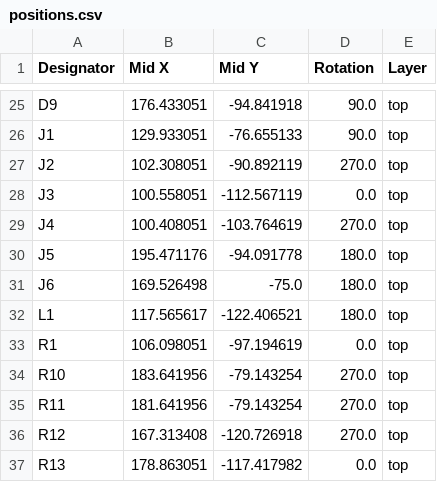
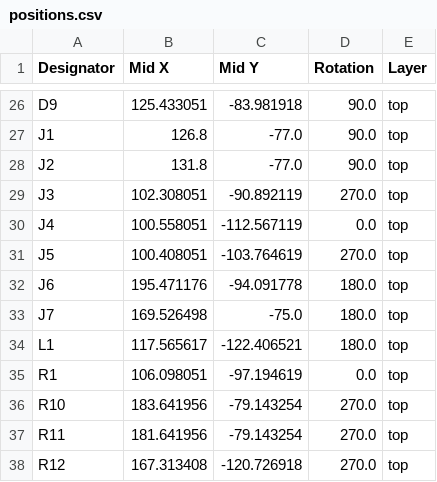
Before and after one commit to KOUNOLAB/patchwork-devboard, a CSV file: Outputs/positions.csv, drawn as a sheet; only a part is shown, gaps mark what is left out; the shorter side is filled out with more unchanged rows; addresses are those after the commit; the diff covers the shown part only; the diff names each change by its address in the sheet, - before the commit and + after, or states it on an @@ line.

```diff
--- a/Outputs/positions.csv
+++ b/Outputs/positions.csv
-B26 (Mid X): 176.433051
+B26 (Mid X): 125.433051
-C26 (Mid Y): -94.841918
+C26 (Mid Y): -83.981918
-B27 (Mid X): 129.933051
+B27 (Mid X): 126.8
-C27 (Mid Y): -76.655133
+C27 (Mid Y): -77.0
-B28 (Mid X): 102.308051
+B28 (Mid X): 131.8
-C28 (Mid Y): -90.892119
+C28 (Mid Y): -77.0
-D28 (Rotation): 270.0
+D28 (Rotation): 90.0
-B29 (Mid X): 100.558051
+B29 (Mid X): 102.308051
-C29 (Mid Y): -112.567119
+C29 (Mid Y): -90.892119
-D29 (Rotation): 0.0
+D29 (Rotation): 270.0
-B30 (Mid X): 100.408051
+B30 (Mid X): 100.558051
-C30 (Mid Y): -103.764619
+C30 (Mid Y): -112.567119
-D30 (Rotation): 270.0
+D30 (Rotation): 0.0
-B31 (Mid X): 195.471176
+B31 (Mid X): 100.408051
-C31 (Mid Y): -94.091778
+C31 (Mid Y): -103.764619
-D31 (Rotation): 180.0
+D31 (Rotation): 270.0
-B32 (Mid X): 169.526498
+B32 (Mid X): 195.471176
-C32 (Mid Y): -75.0
+C32 (Mid Y): -94.091778
+row 33: J7 | 169.526498 | -75.0 | 180.0 | top
```
Also changed, not shown: 1 added row and 30 edited cells elsewhere in this file, Outputs/bom.csv, Outputs/designators.csv, 12 other files.
